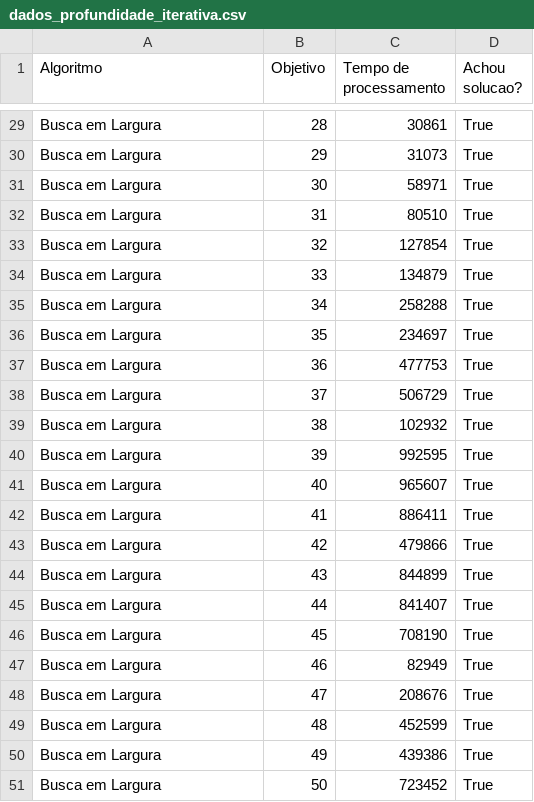
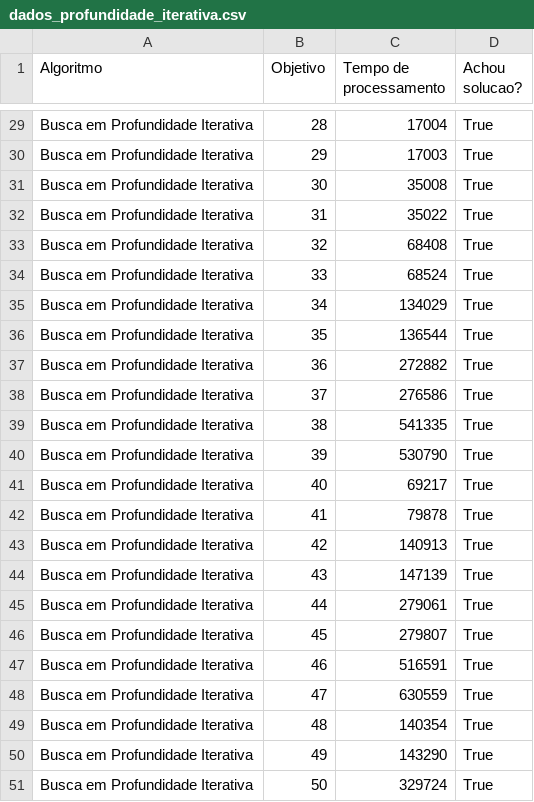
Before and after one commit to Insper/ai_gym, a CSV file: dados_profundidade_iterativa.csv, drawn as a sheet; only a part is shown, gaps mark what is left out; the diff covers the shown part only; the diff names each change by its address in the sheet, - before the commit and + after, or states it on an @@ line.

```diff
--- a/dados_profundidade_iterativa.csv
+++ b/dados_profundidade_iterativa.csv
-A29:A51 (Algoritmo): Busca em Largura
+A29:A51 (Algoritmo): Busca em Profundidade Iterativa
-C29 (Tempo de processamento): 30861
+C29 (Tempo de processamento): 17004
-C30 (Tempo de processamento): 31073
+C30 (Tempo de processamento): 17003
-C31 (Tempo de processamento): 58971
+C31 (Tempo de processamento): 35008
-C32 (Tempo de processamento): 80510
+C32 (Tempo de processamento): 35022
-C33 (Tempo de processamento): 127854
+C33 (Tempo de processamento): 68408
-C34 (Tempo de processamento): 134879
+C34 (Tempo de processamento): 68524
-C35 (Tempo de processamento): 258288
+C35 (Tempo de processamento): 134029
-C36 (Tempo de processamento): 234697
+C36 (Tempo de processamento): 136544
-C37 (Tempo de processamento): 477753
+C37 (Tempo de processamento): 272882
-C38 (Tempo de processamento): 506729
+C38 (Tempo de processamento): 276586
-C39 (Tempo de processamento): 102932
+C39 (Tempo de processamento): 541335
-C40 (Tempo de processamento): 992595
+C40 (Tempo de processamento): 530790
-C41 (Tempo de processamento): 965607
+C41 (Tempo de processamento): 69217
-C42 (Tempo de processamento): 886411
+C42 (Tempo de processamento): 79878
-C43 (Tempo de processamento): 479866
+C43 (Tempo de processamento): 140913
-C44 (Tempo de processamento): 844899
+C44 (Tempo de processamento): 147139
-C45 (Tempo de processamento): 841407
+C45 (Tempo de processamento): 279061
-C46 (Tempo de processamento): 708190
+C46 (Tempo de processamento): 279807
-C47 (Tempo de processamento): 82949
+C47 (Tempo de processamento): 516591
-C48 (Tempo de processamento): 208676
+C48 (Tempo de processamento): 630559
-C49 (Tempo de processamento): 452599
+C49 (Tempo de processamento): 140354
-C50 (Tempo de processamento): 439386
+C50 (Tempo de processamento): 143290
-C51 (Tempo de processamento): 723452
+C51 (Tempo de processamento): 329724
```
Also changed, not shown: 41 edited cells elsewhere in this file, dados_largura.csv, dados_profundidade_10.csv, 3 other files.
